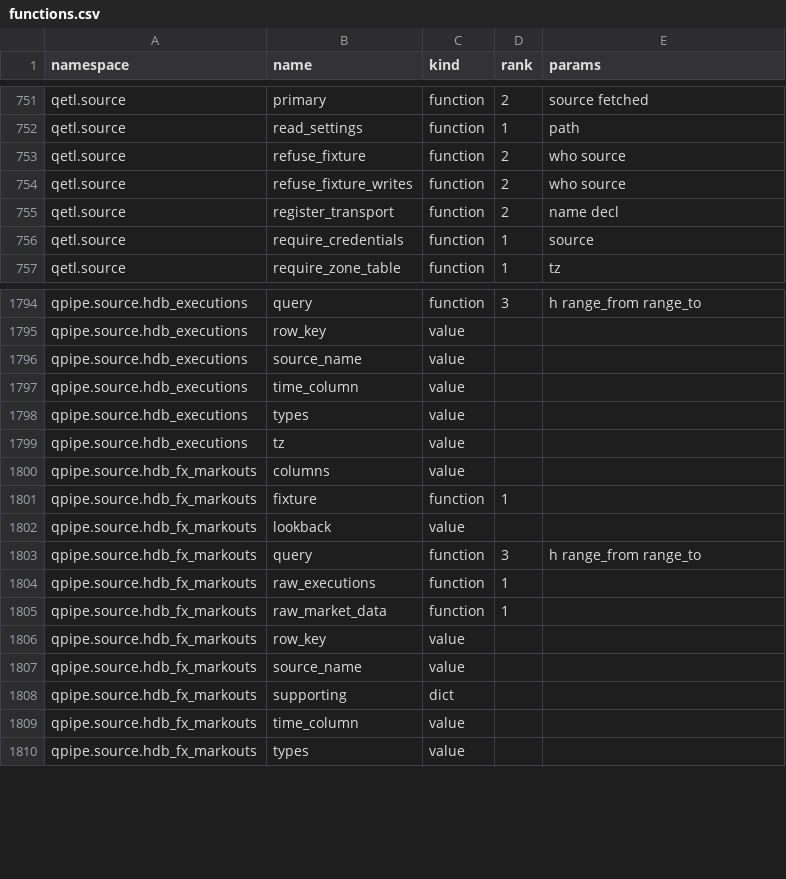
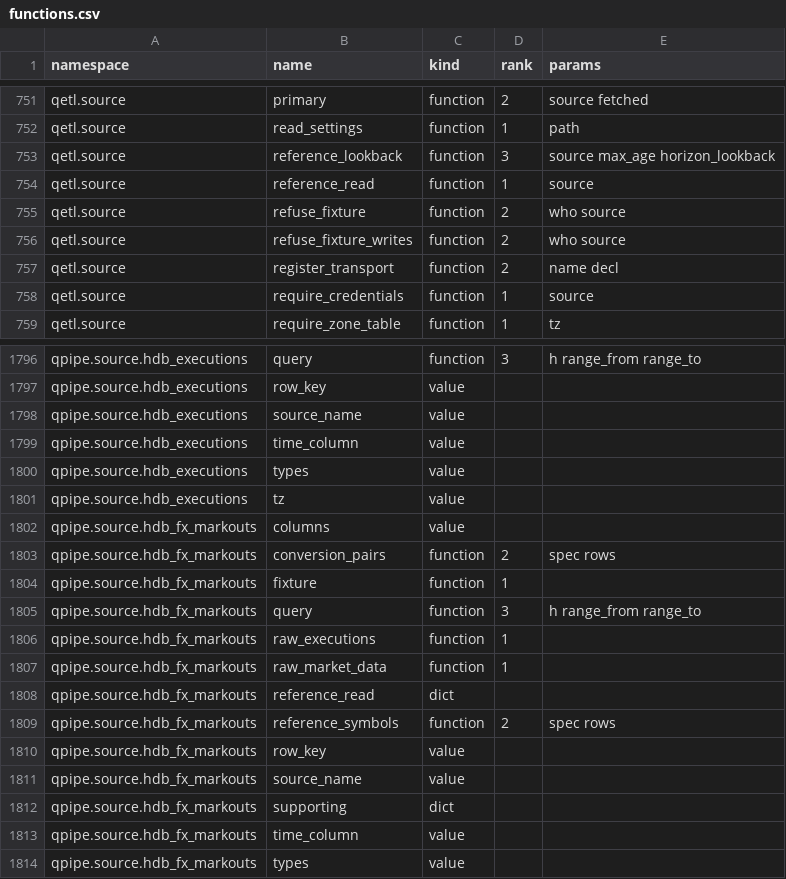
Before and after one commit to kwojdalski/uqf, a CSV file: docs/reference/surfaces/current/functions.csv, drawn as a sheet; only a part is shown, gaps mark what is left out.

```diff
--- a/docs/reference/surfaces/current/functions.csv
+++ b/docs/reference/surfaces/current/functions.csv
@@ -752,2 +752,4 @@ qetl.source,primary,function,2,source fetched
 qetl.source,read_settings,function,1,path
+qetl.source,reference_lookback,function,3,source max_age horizon_lookback
+qetl.source,reference_read,function,1,source
 qetl.source,refuse_fixture,function,2,who source
@@ -1800,4 +1802,4 @@ qpipe.source.hdb_executions,tz,value,,
 qpipe.source.hdb_fx_markouts,columns,value,,
+qpipe.source.hdb_fx_markouts,conversion_pairs,function,2,spec rows
 qpipe.source.hdb_fx_markouts,fixture,function,1,
-qpipe.source.hdb_fx_markouts,lookback,value,,
 qpipe.source.hdb_fx_markouts,query,function,3,h range_from range_to
@@ -1805,2 +1807,4 @@ qpipe.source.hdb_fx_markouts,raw_executions,function,1,
 qpipe.source.hdb_fx_markouts,raw_market_data,function,1,
+qpipe.source.hdb_fx_markouts,reference_read,dict,,
+qpipe.source.hdb_fx_markouts,reference_symbols,function,2,spec rows
 qpipe.source.hdb_fx_markouts,row_key,value,,
```
Also changed, not shown: 6 other files.
